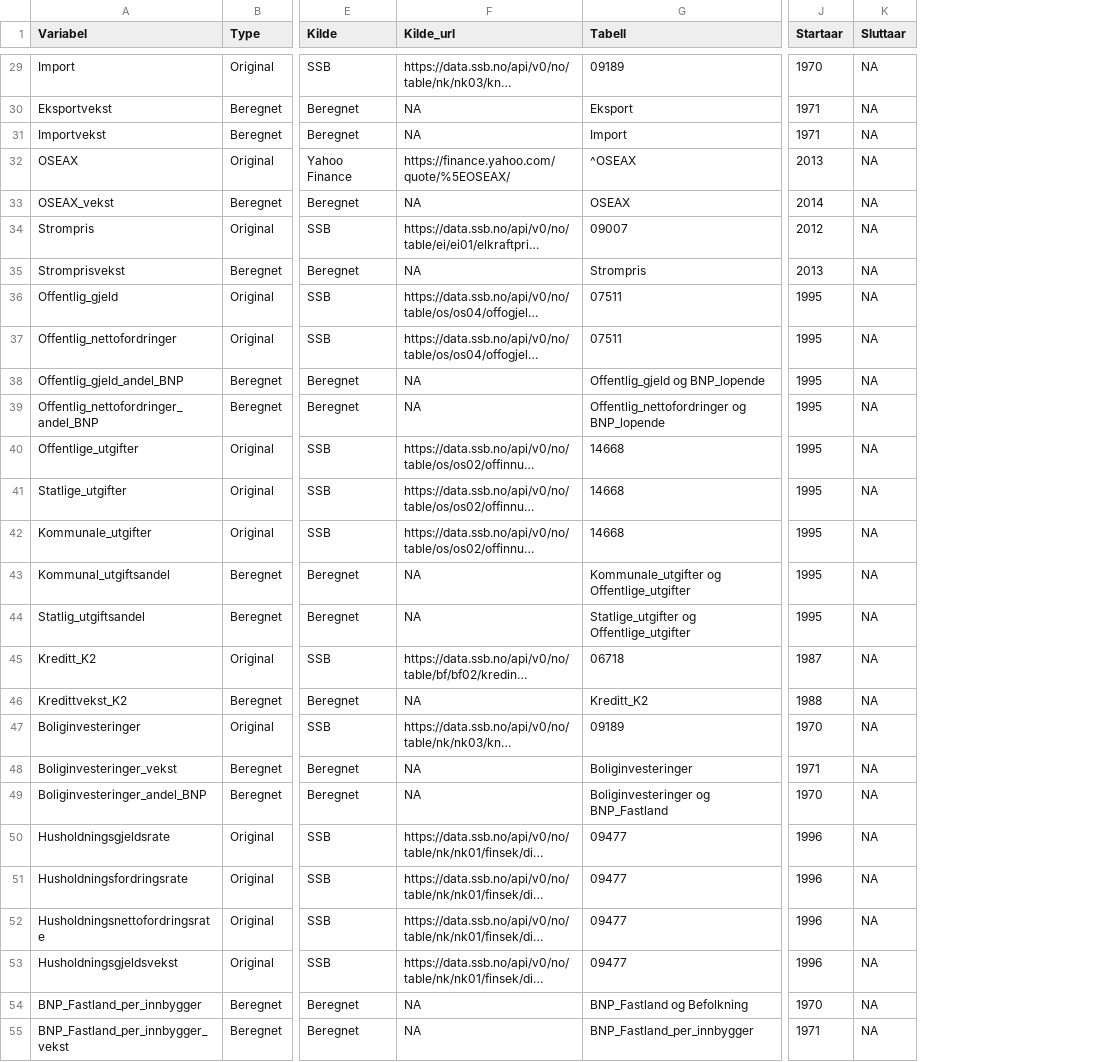
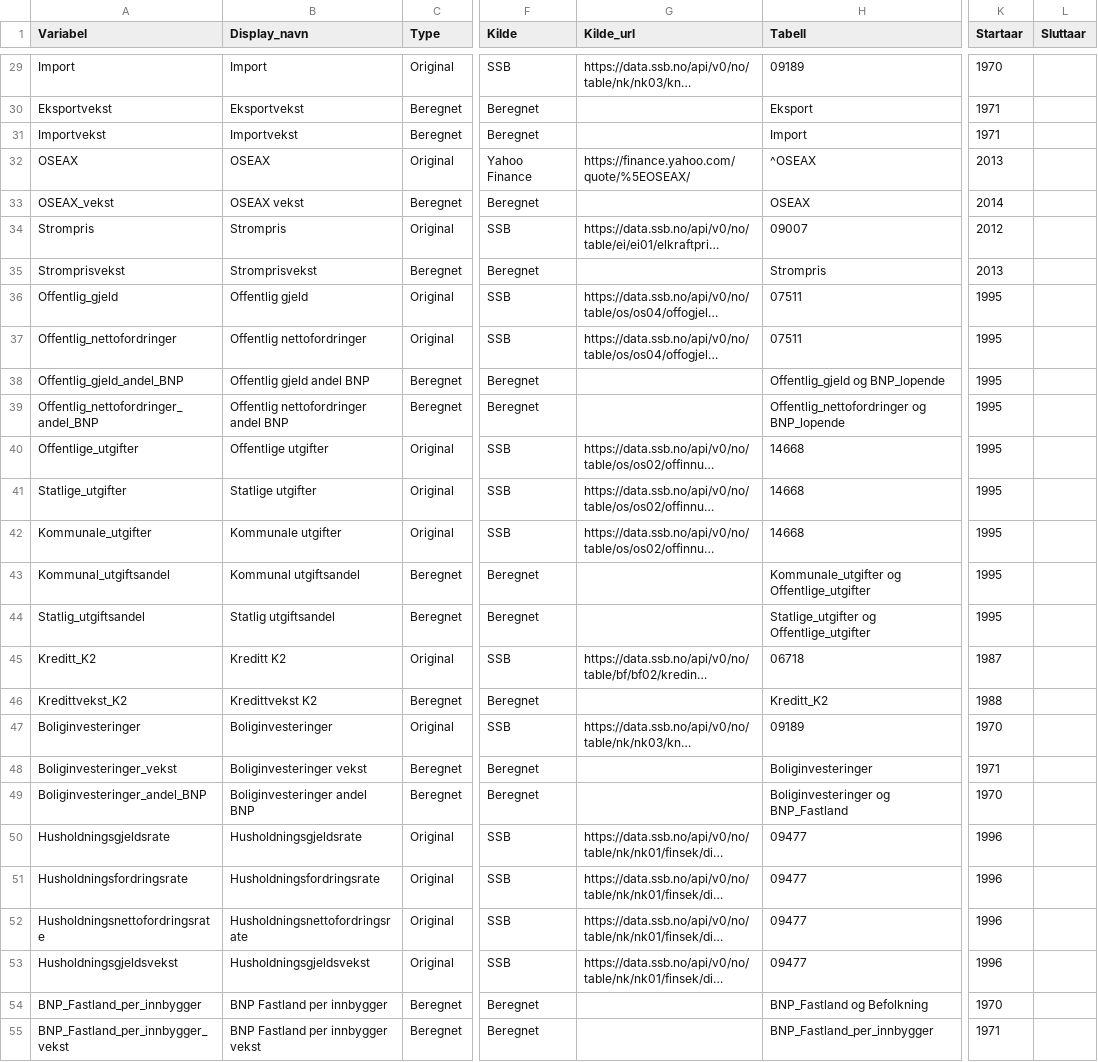
Before and after one commit to nilskvilvang/NorMacro, a CSV file: data/metadata.csv, drawn as a sheet; only a part is shown, gaps mark what is left out; long unchanged cells end in …; addresses are those after the commit; the diff covers the shown part only; the diff names each change by its address in the sheet, - before the commit and + after, or states it on an @@ line.

```diff
--- a/data/metadata.csv
+++ b/data/metadata.csv
+column B (Display_navn), rows 29-55: Import | Eksportvekst | Importvekst | OSEAX | OSEAX vekst | Strompris | Stromprisvekst | Offentlig gjeld | Offentlig nettofordringer | Offentlig gjeld andel BNP | Offentlig nettofordringer andel BNP | Offentlige utgifter | Statlige utgifter | Kommunale utgifter | Kommunal utgiftsandel | Statlig utgiftsandel | Kreditt K2 | Kredittvekst K2 | Boliginvesteringer | Boliginvesteringer vekst | Boliginvesteringer andel BNP | Husholdningsgjeldsrate | Husholdningsfordringsrate | Husholdningsnettofordringsrate | Husholdningsgjeldsvekst | BNP Fastland per innbygger | BNP Fastland per innbygger vekst
-L29:L55 (Sluttaar): NA
+L29:L55 (Sluttaar): (empty)
-G30:G31 (Kilde_url): NA
+G30:G31 (Kilde_url): (empty)
-G33 (Kilde_url): NA
+G33 (Kilde_url): (empty)
-G35 (Kilde_url): NA
+G35 (Kilde_url): (empty)
-G38:G39 (Kilde_url): NA
+G38:G39 (Kilde_url): (empty)
-G43:G44 (Kilde_url): NA
+G43:G44 (Kilde_url): (empty)
-G46 (Kilde_url): NA
+G46 (Kilde_url): (empty)
-G48:G49 (Kilde_url): NA
+G48:G49 (Kilde_url): (empty)
-G54:G55 (Kilde_url): NA
+G54:G55 (Kilde_url): (empty)
```
Also changed, not shown: 92 edited cells elsewhere in this file, 18 other files.
